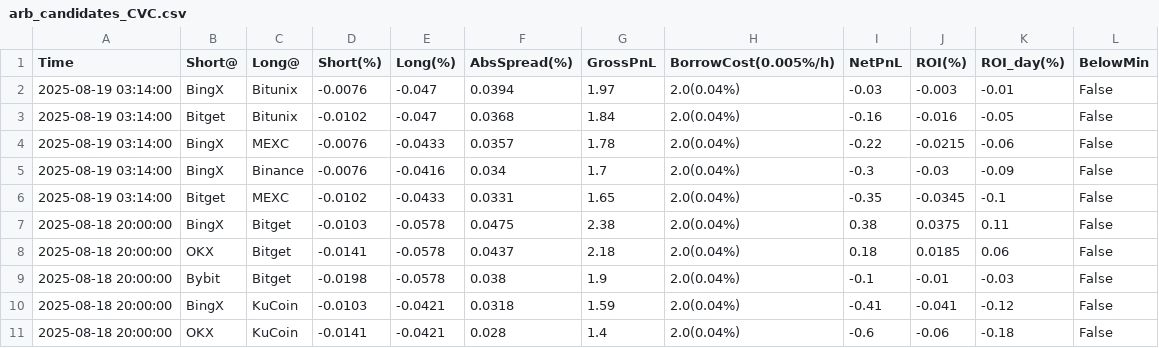
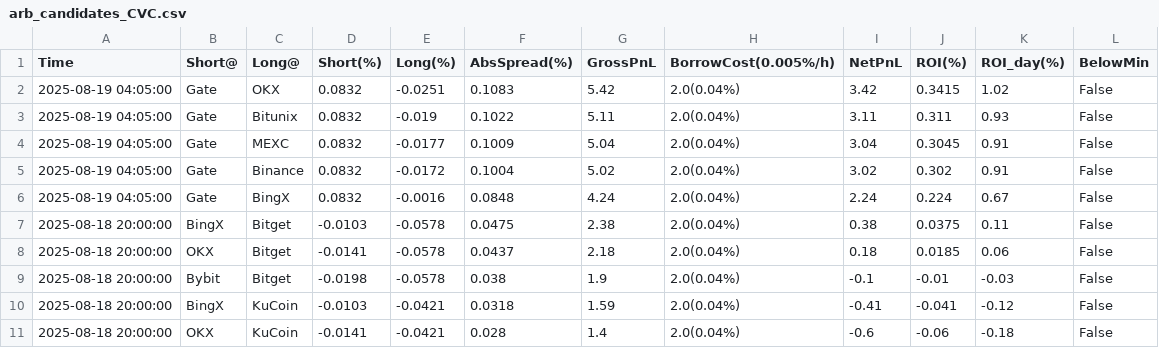
Before and after one commit to aerist123/funding-data, a CSV file: public/data/arb_candidates_CVC.csv, drawn as a sheet; only a part is shown.

```diff
--- a/public/data/arb_candidates_CVC.csv
+++ b/public/data/arb_candidates_CVC.csv
@@ -1,7 +1,7 @@
 Time,Short@,Long@,Short(%),Long(%),AbsSpread(%),GrossPnL,BorrowCost(0.005%/h),NetPnL,ROI(%),ROI_day(%),BelowMin
-2025-08-19 03:14:00,BingX,Bitunix,-0.0076,-0.047,0.0394,1.97,2.0(0.04%),-0.03,-0.003,-0.01,False
-2025-08-19 03:14:00,Bitget,Bitunix,-0.0102,-0.047,0.0368,1.84,2.0(0.04%),-0.16,-0.016,-0.05,False
-2025-08-19 03:14:00,BingX,MEXC,-0.0076,-0.0433,0.0357,1.78,2.0(0.04%),-0.22,-0.0215,-0.06,False
-2025-08-19 03:14:00,BingX,Binance,-0.0076,-0.0416,0.034,1.7,2.0(0.04%),-0.3,-0.03,-0.09,False
-2025-08-19 03:14:00,Bitget,MEXC,-0.0102,-0.0433,0.0331,1.65,2.0(0.04%),-0.35,-0.0345,-0.1,False
+2025-08-19 04:05:00,Gate,OKX,0.0832,-0.0251,0.1083,5.42,2.0(0.04%),3.42,0.3415,1.02,False
+2025-08-19 04:05:00,Gate,Bitunix,0.0832,-0.019,0.1022,5.11,2.0(0.04%),3.11,0.311,0.93,False
+2025-08-19 04:05:00,Gate,MEXC,0.0832,-0.0177,0.1009,5.04,2.0(0.04%),3.04,0.3045,0.91,False
+2025-08-19 04:05:00,Gate,Binance,0.0832,-0.0172,0.1004,5.02,2.0(0.04%),3.02,0.302,0.91,False
+2025-08-19 04:05:00,Gate,BingX,0.0832,-0.0016,0.0848,4.24,2.0(0.04%),2.24,0.224,0.67,False
 2025-08-18 20:00:00,BingX,Bitget,-0.0103,-0.0578,0.0475,2.38,2.0(0.04%),0.38,0.0375,0.11,False
```
Also changed, not shown: public/data/arb_candidates_BTC.csv, public/data/funding_BAND_dom.csv, 5 other files.
